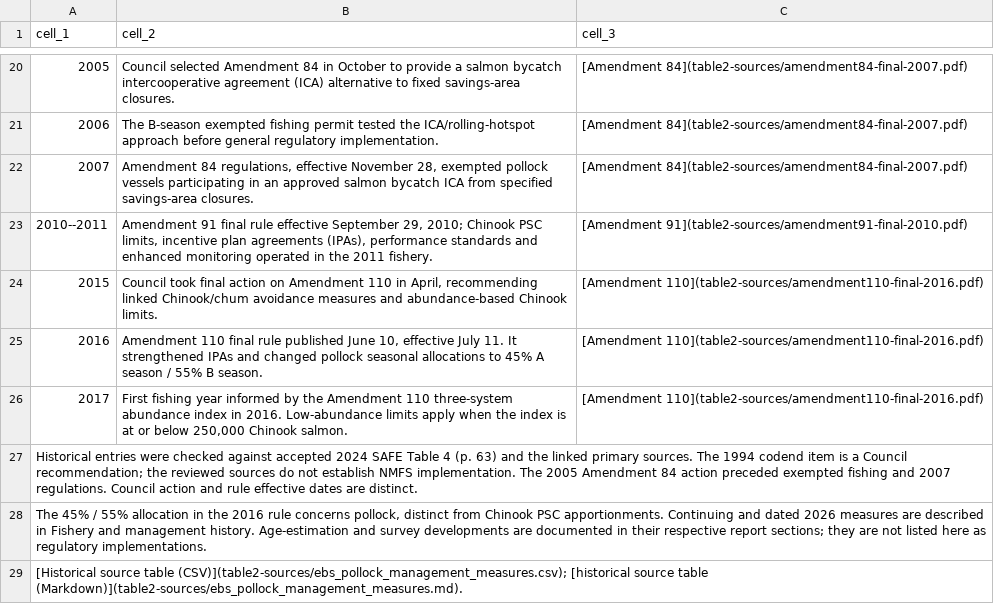
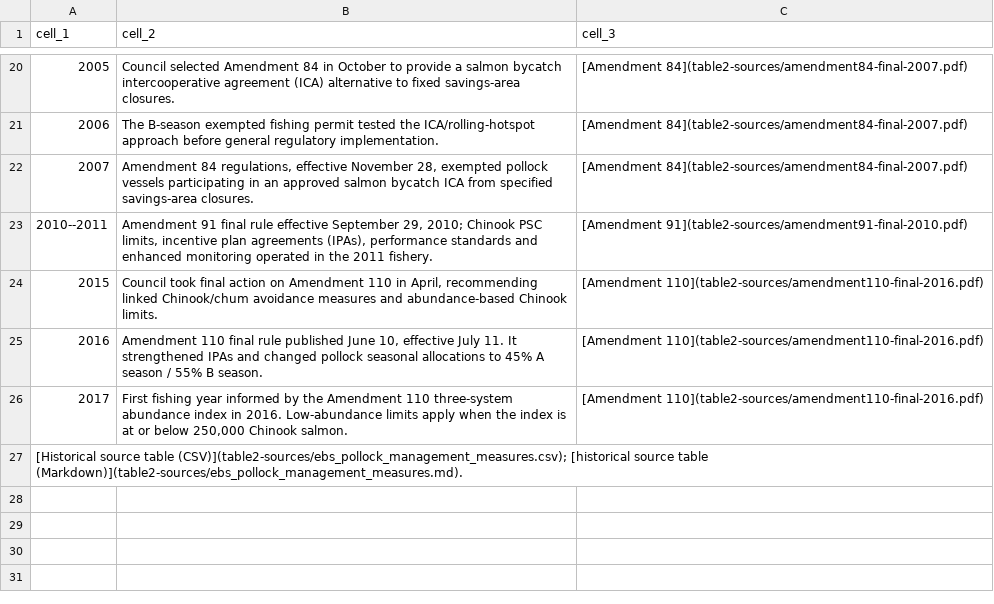
Before and after one commit to noaa-afsc/EBS_pollock, a CSV file: safe-report/tables/007-tbl-management-measures.csv, drawn as a sheet; only a part is shown, gaps mark what is left out; the diff names each change by its address in the sheet, - before the commit and + after, or states it on an @@ line.

Commit message:
Keep management milestones table compact by trimming audit notes

```diff
--- a/safe-report/tables/007-tbl-management-measures.csv
+++ b/safe-report/tables/007-tbl-management-measures.csv
-row 27: Historical entries were checked against accepted 2024 SAFE Table 4 (p. 63) and the linked primary sources. The 1994 codend item is a Council recommendation; the reviewed sources do not establish NMFS implementation. The 2005 Amendment 84 action preceded exempted fishing and 2007 regulations. Council action and rule effective dates are distinct.
-row 28: The 45% / 55% allocation in the 2016 rule concerns pollock, distinct from Chinook PSC apportionments. Continuing and dated 2026 measures are described in Fishery and management history. Age-estimation and survey developments are documented in their respective report sections; they are not listed here as regulatory implementations.
```
Also changed, not shown: 2 other files.
